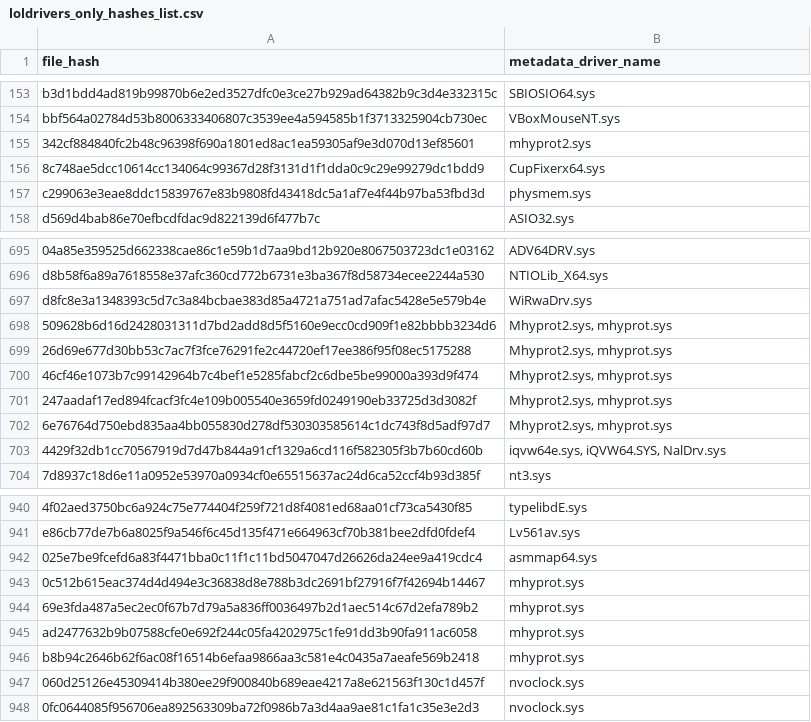
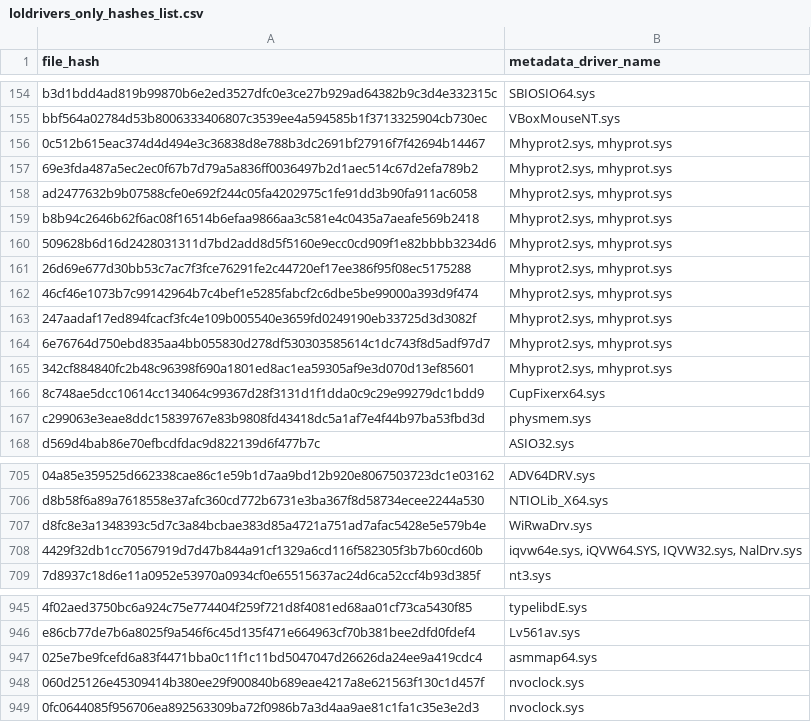
Before and after one commit to onlyforbakup/awesome-lists, a CSV file: Lists/Drivers/loldrivers_only_hashes_list.csv, drawn as a sheet; only a part is shown, gaps mark what is left out; the diff covers the shown part only.

```diff
--- a/Lists/Drivers/loldrivers_only_hashes_list.csv
+++ b/Lists/Drivers/loldrivers_only_hashes_list.csv
@@ -154,3 +155,12 @@ b3d1bdd4ad819b99870b6e2ed3527dfc0e3ce27b929ad64382b9c3d4e332315c,SBIOSIO64.sys
 bbf564a02784d53b8006333406807c3539ee4a594585b1f3713325904cb730ec,VBoxMouseNT.sys
-342cf884840fc2b48c96398f690a1801ed8ac1ea59305af9e3d070d13ef85601,mhyprot2.sys
+0c512b615eac374d4d494e3c36838d8e788b3dc2691bf27916f7f42694b14467,"Mhyprot2.sys, mhyprot.sys"
+69e3fda487a5ec2ec0f67b7d79a5a836ff0036497b2d1aec514c67d2efa789b2,"Mhyprot2.sys, mhyprot.sys"
+ad2477632b9b07588cfe0e692f244c05fa4202975c1fe91dd3b90fa911ac6058,"Mhyprot2.sys, mhyprot.sys"
+b8b94c2646b62f6ac08f16514b6efaa9866aa3c581e4c0435a7aeafe569b2418,"Mhyprot2.sys, mhyprot.sys"
+509628b6d16d2428031311d7bd2add8d5f5160e9ecc0cd909f1e82bbbb3234d6,"Mhyprot2.sys, mhyprot.sys"
+26d69e677d30bb53c7ac7f3fce76291fe2c44720ef17ee386f95f08ec5175288,"Mhyprot2.sys, mhyprot.sys"
+46cf46e1073b7c99142964b7c4bef1e5285fabcf2c6dbe5be99000a393d9f474,"Mhyprot2.sys, mhyprot.sys"
+247aadaf17ed894fcacf3fc4e109b005540e3659fd0249190eb33725d3d3082f,"Mhyprot2.sys, mhyprot.sys"
+6e76764d750ebd835aa4bb055830d278df530303585614c1dc743f8d5adf97d7,"Mhyprot2.sys, mhyprot.sys"
+342cf884840fc2b48c96398f690a1801ed8ac1ea59305af9e3d070d13ef85601,"Mhyprot2.sys, mhyprot.sys"
 8c748ae5dcc10614cc134064c99367d28f3131d1f1dda0c9c29e99279dc1bdd9,CupFixerx64.sys
@@ -697,8 +707,3 @@ d8b58f6a89a7618558e37afc360cd772b6731e3ba367f8d58734ecee2244a530,NTIOLib_X64.sys
 d8fc8e3a1348393c5d7c3a84bcbae383d85a4721a751ad7afac5428e5e579b4e,WiRwaDrv.sys
-509628b6d16d2428031311d7bd2add8d5f5160e9ecc0cd909f1e82bbbb3234d6,"Mhyprot2.sys, mhyprot.sys"
-26d69e677d30bb53c7ac7f3fce76291fe2c44720ef17ee386f95f08ec5175288,"Mhyprot2.sys, mhyprot.sys"
-46cf46e1073b7c99142964b7c4bef1e5285fabcf2c6dbe5be99000a393d9f474,"Mhyprot2.sys, mhyprot.sys"
-247aadaf17ed894fcacf3fc4e109b005540e3659fd0249190eb33725d3d3082f,"Mhyprot2.sys, mhyprot.sys"
-6e76764d750ebd835aa4bb055830d278df530303585614c1dc743f8d5adf97d7,"Mhyprot2.sys, mhyprot.sys"
-4429f32db1cc70567919d7d47b844a91cf1329a6cd116f582305f3b7b60cd60b,"iqvw64e.sys, iQVW64.SYS, NalDrv.sys"
+4429f32db1cc70567919d7d47b844a91cf1329a6cd116f582305f3b7b60cd60b,"iqvw64e.sys, iQVW64.SYS, IQVW32.sys, NalDrv.sys"
 7d8937c18d6e11a0952e53970a0934cf0e65515637ac24d6ca52ccf4b93d385f,nt3.sys
@@ -942,6 +947,2 @@ e86cb77de7b6a8025f9a546f6c45d135f471e664963cf70b381bee2dfd0fdef4,Lv561av.sys
 025e7be9fcefd6a83f4471bba0c11f1c11bd5047047d26626da24ee9a419cdc4,asmmap64.sys
-0c512b615eac374d4d494e3c36838d8e788b3dc2691bf27916f7f42694b14467,mhyprot.sys
-69e3fda487a5ec2ec0f67b7d79a5a836ff0036497b2d1aec514c67d2efa789b2,mhyprot.sys
-ad2477632b9b07588cfe0e692f244c05fa4202975c1fe91dd3b90fa911ac6058,mhyprot.sys
-b8b94c2646b62f6ac08f16514b6efaa9866aa3c581e4c0435a7aeafe569b2418,mhyprot.sys
 060d25126e45309414b380ee29f900840b689eae4217a8e621563f130c1d457f,nvoclock.sys
```
Also changed, not shown: 2 added rows elsewhere in this file, 1 other file.
